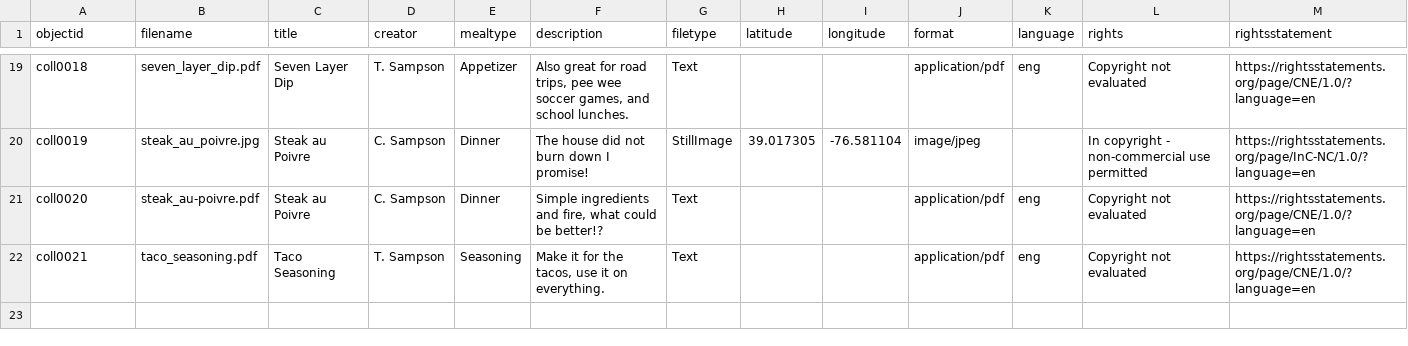
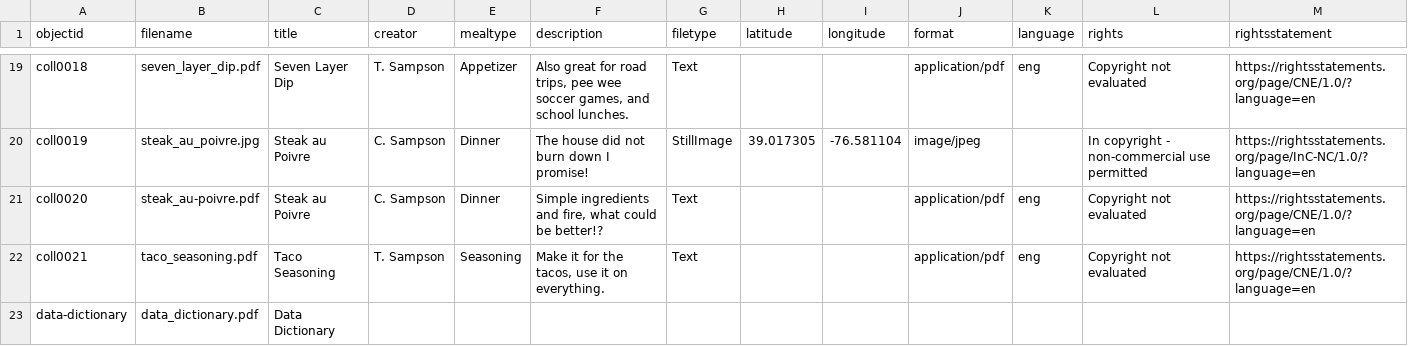
Before and after one commit to lelandsampson/family-recipes, a CSV file: _data/family-recipes-metadata.csv, drawn as a sheet; only a part is shown, gaps mark what is left out.

Commit message:
added data dictionary object item to embed in about

```diff
--- a/_data/family-recipes-metadata.csv
+++ b/_data/family-recipes-metadata.csv
@@ -22 +22,2 @@ coll0020,steak_au-poivre.pdf,Steak au Poivre,C. Sampson,Dinner,"Simple ingredien
 coll0021,taco_seasoning.pdf,Taco Seasoning,T. Sampson,Seasoning,"Make it for the tacos, use it on everything.",Text,,,application/pdf,eng,Copyright not evaluated,https://rightsstatements.org/page/CNE/1.0/?language=en
+data-dictionary,data_dictionary.pdf,Data Dictionary,,,,,,,,,,
```
